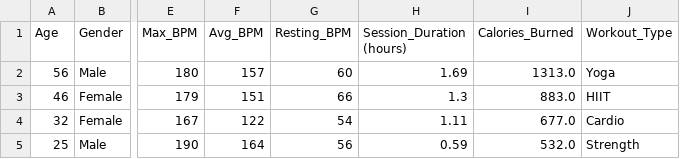
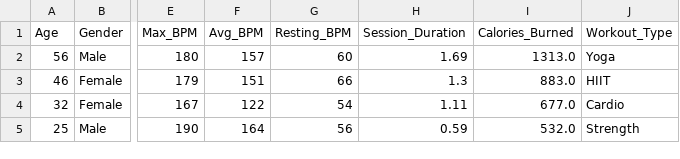
Before and after one commit to Fatimainda/EstadisticaVerano, a CSV file: gym_members_exercise_tracking.csv, drawn as a sheet; only a part is shown, gaps mark what is left out; the diff names each change by its address in the sheet, - before the commit and + after, or states it on an @@ line.

Commit message:
Update gym_members_exercise_tracking.csv

```diff
--- a/gym_members_exercise_tracking.csv
+++ b/gym_members_exercise_tracking.csv
-H1: Session_Duration (hours)
+H1: Session_Duration
```
